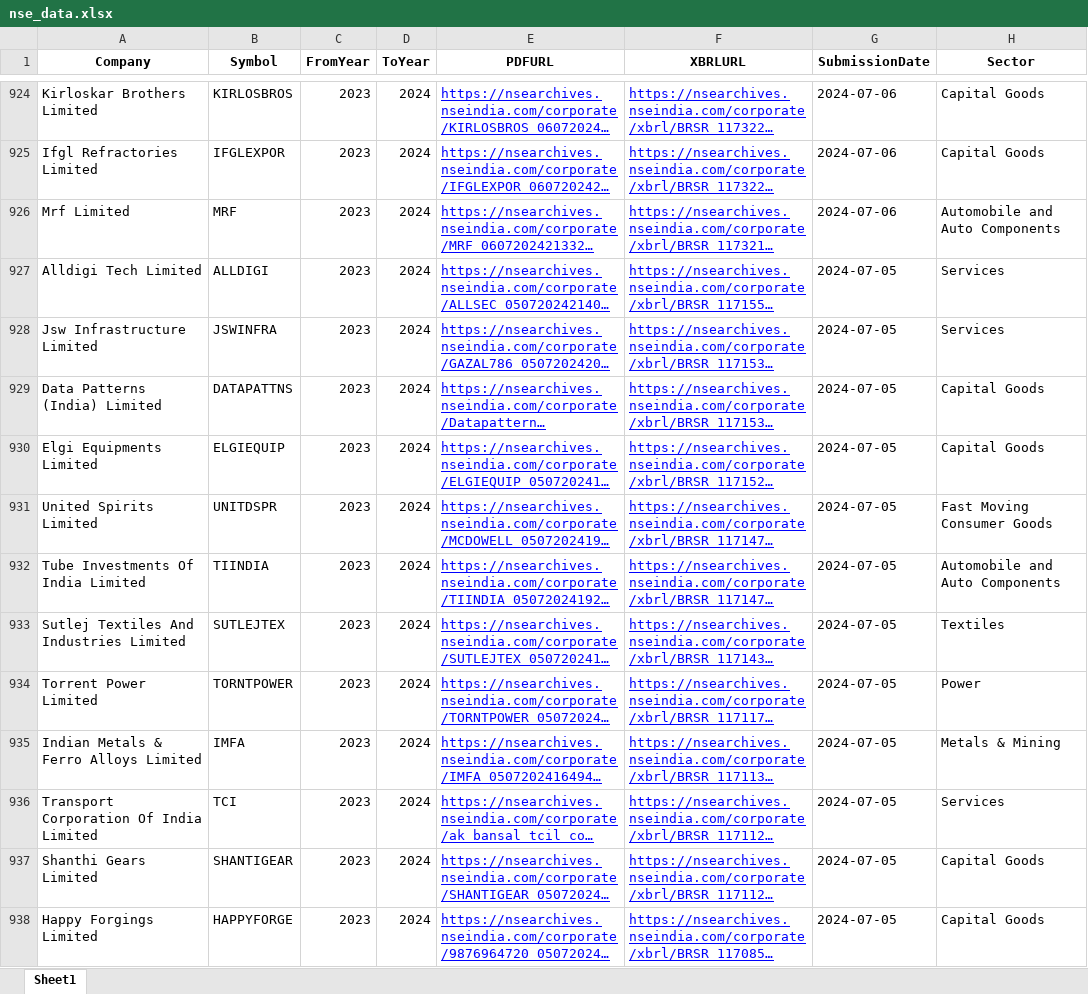
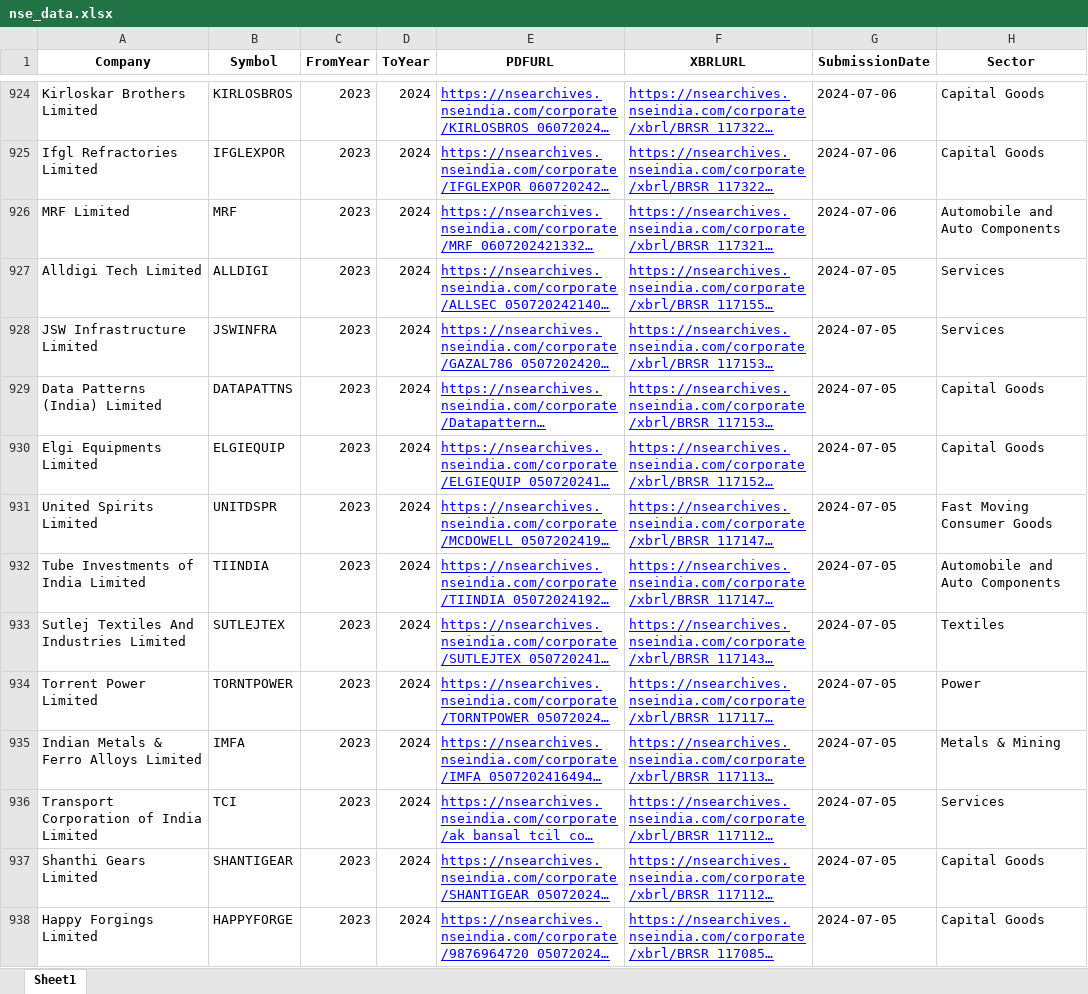
Before and after one commit to themanojarora/brsr, an Excel workbook: nse_data.xlsx, sheet Sheet1, drawn as a sheet; only a part is shown, gaps mark what is left out; long unchanged cells end in …; values as stored, in another font and other column widths than the file's, no borders; the diff covers the shown part only; the diff names each change by its address in the sheet, - before the commit and + after, or states it on an @@ line.

```diff
--- a/nse_data.xlsx (sheet Sheet1)
+++ b/nse_data.xlsx (sheet Sheet1)
-A926 (Company): Mrf Limited
+A926 (Company): MRF Limited
-A928 (Company): Jsw Infrastructure Limited
+A928 (Company): JSW Infrastructure Limited
-A932 (Company): Tube Investments Of India Limited
+A932 (Company): Tube Investments of India Limited
-A936 (Company): Transport Corporation Of India Limited
+A936 (Company): Transport Corporation of India Limited
```
Also changed, not shown: 239 edited cells elsewhere in this sheet, profile.xlsx, 36 other files.
